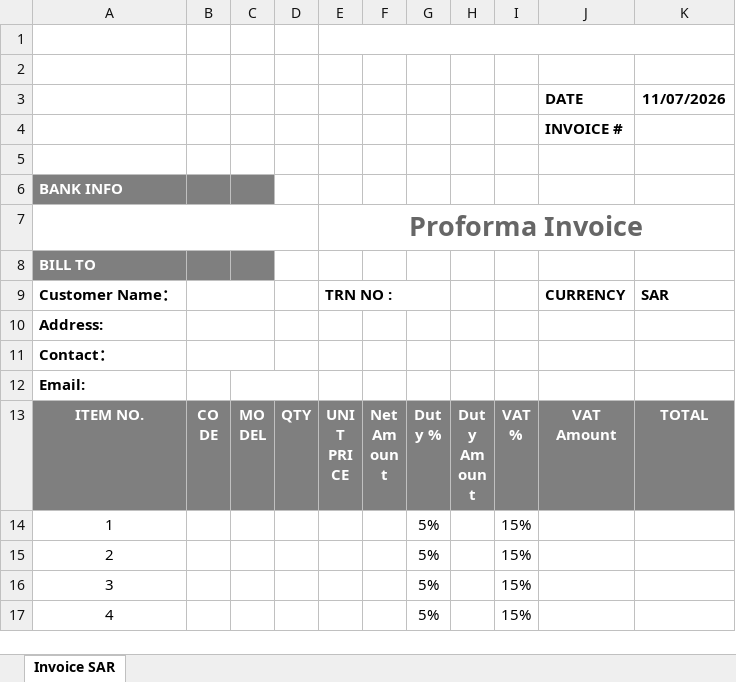
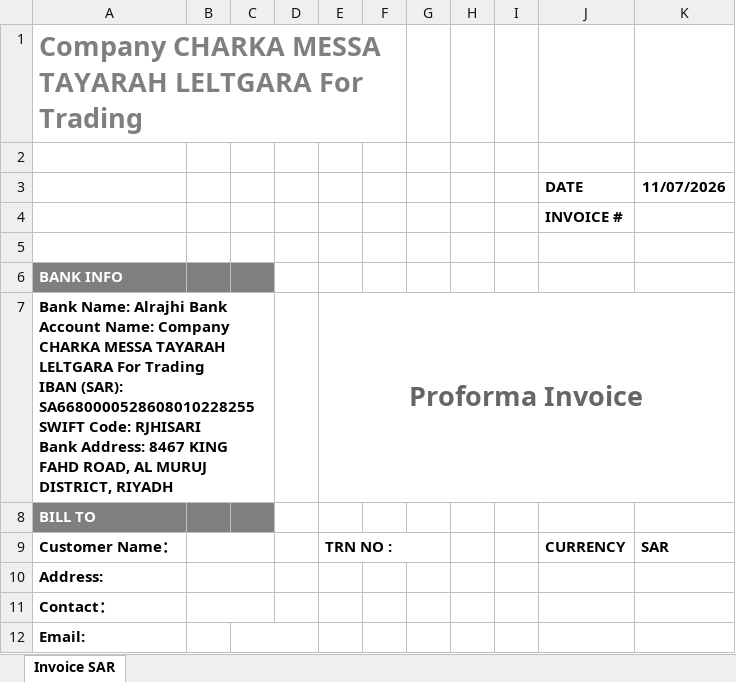
Before and after one commit to jocyjohn47/Aeronex-RMA, an Excel workbook: templates/spare-order/PI_SAR_Template.xlsx, sheet Invoice SAR, drawn as a sheet; only a part is shown; the shorter side is filled out with more unchanged rows; values as stored, in another font and other column widths than the file's, no borders; charts and pictures not drawn; ↵ is a line break in a cell; the diff names each change by its address in the sheet, - before the commit and + after, or states it on an @@ line.

Commit message:
Add files via upload

```diff
--- a/templates/spare-order/PI_SAR_Template.xlsx (sheet Invoice SAR)
+++ b/templates/spare-order/PI_SAR_Template.xlsx (sheet Invoice SAR)
-A1: (empty)
+A1: Company CHARKA MESSA TAYARAH LELTGARA For Trading
+A1:F1 merged
-E1:K1 merged
-A7: (empty)
+A7: Bank Name: Alrajhi Bank ↵ Account Name: Company CHARKA MESSA TAYARAH LELTGARA For Trading ↵ IBAN (SAR): SA6680000528608010228255 ↵ SWIFT Code: RJHISARI ↵ Bank Address: 8467 KING FAHD ROAD, AL MURUJ DISTRICT, RIYADH
-A7:D7 merged
+A7:C7 merged
```
Also changed, not shown: charts or pictures.
